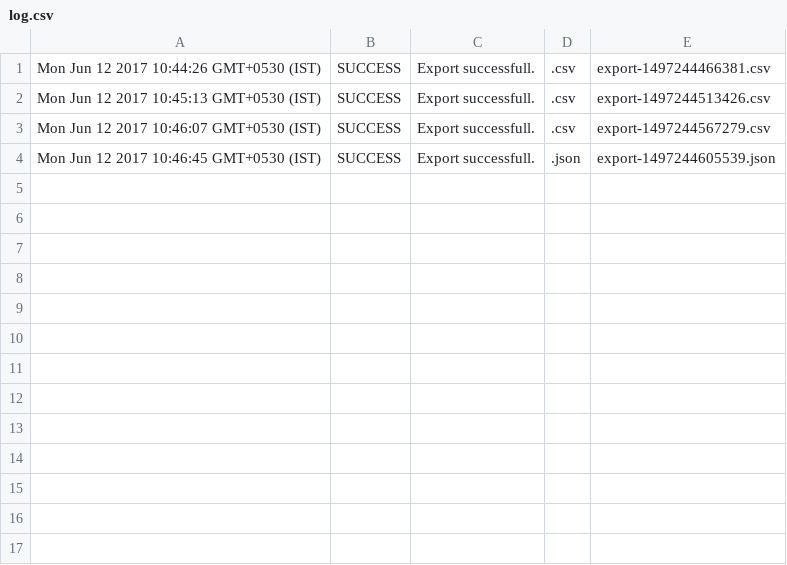
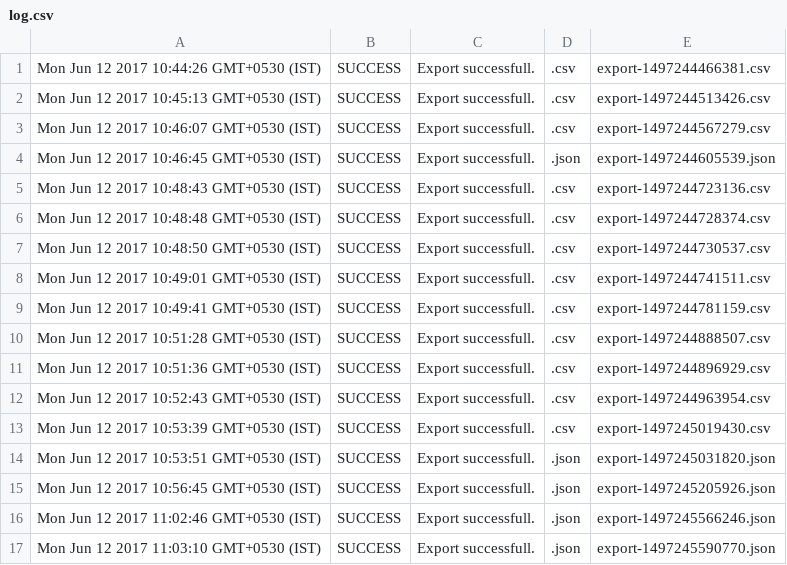
Before and after one commit to suvradip/excel-app, a CSV file: log.csv, drawn as a sheet.

Commit message:
- json data format export fixes

```diff
--- a/log.csv
+++ b/log.csv
@@ -4 +4,14 @@ Mon Jun 12 2017 10:46:07 GMT+0530 (IST),SUCCESS,Export successfull.,.csv,export-
 Mon Jun 12 2017 10:46:45 GMT+0530 (IST),SUCCESS,Export successfull.,.json,export-1497244605539.json,
+Mon Jun 12 2017 10:48:43 GMT+0530 (IST),SUCCESS,Export successfull.,.csv,export-1497244723136.csv,
+Mon Jun 12 2017 10:48:48 GMT+0530 (IST),SUCCESS,Export successfull.,.csv,export-1497244728374.csv,
+Mon Jun 12 2017 10:48:50 GMT+0530 (IST),SUCCESS,Export successfull.,.csv,export-1497244730537.csv,
+Mon Jun 12 2017 10:49:01 GMT+0530 (IST),SUCCESS,Export successfull.,.csv,export-1497244741511.csv,
+Mon Jun 12 2017 10:49:41 GMT+0530 (IST),SUCCESS,Export successfull.,.csv,export-1497244781159.csv,
+Mon Jun 12 2017 10:51:28 GMT+0530 (IST),SUCCESS,Export successfull.,.csv,export-1497244888507.csv,
+Mon Jun 12 2017 10:51:36 GMT+0530 (IST),SUCCESS,Export successfull.,.csv,export-1497244896929.csv,
+Mon Jun 12 2017 10:52:43 GMT+0530 (IST),SUCCESS,Export successfull.,.csv,export-1497244963954.csv,
+Mon Jun 12 2017 10:53:39 GMT+0530 (IST),SUCCESS,Export successfull.,.csv,export-1497245019430.csv,
+Mon Jun 12 2017 10:53:51 GMT+0530 (IST),SUCCESS,Export successfull.,.json,export-1497245031820.json,
+Mon Jun 12 2017 10:56:45 GMT+0530 (IST),SUCCESS,Export successfull.,.json,export-1497245205926.json,
+Mon Jun 12 2017 11:02:46 GMT+0530 (IST),SUCCESS,Export successfull.,.json,export-1497245566246.json,
+Mon Jun 12 2017 11:03:10 GMT+0530 (IST),SUCCESS,Export successfull.,.json,export-1497245590770.json,
```
Also changed, not shown: 2 other files.
